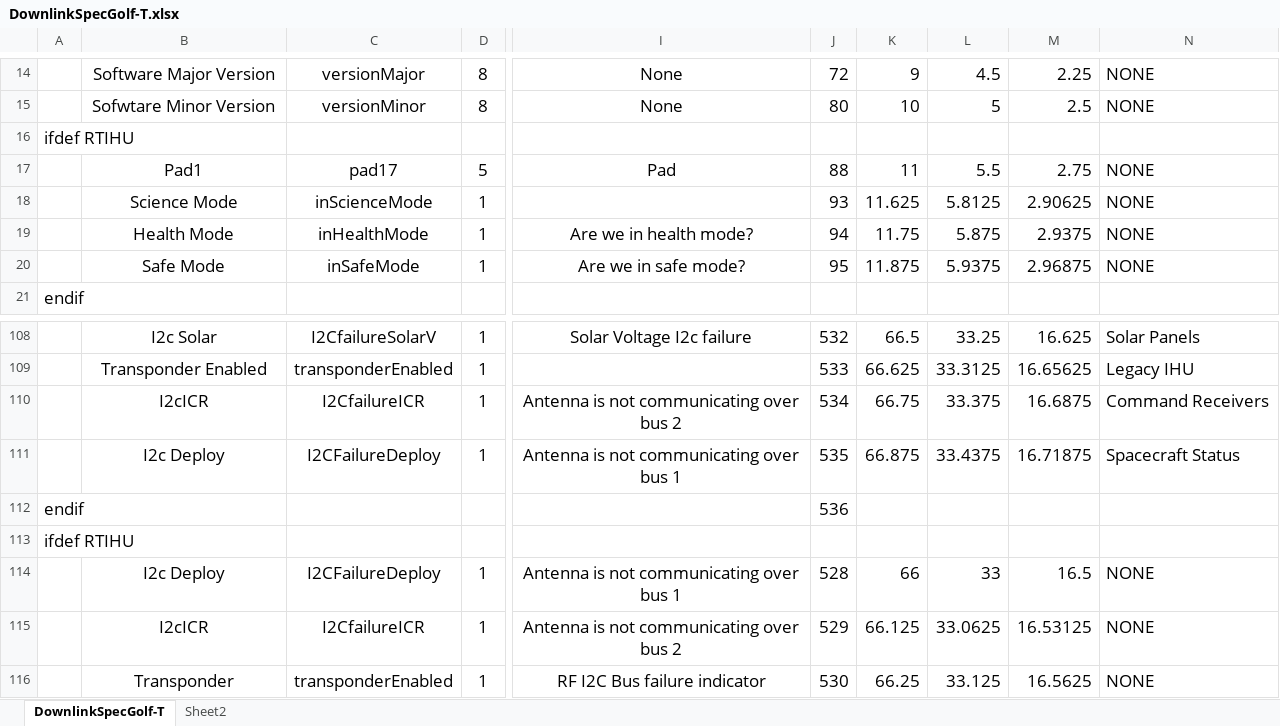
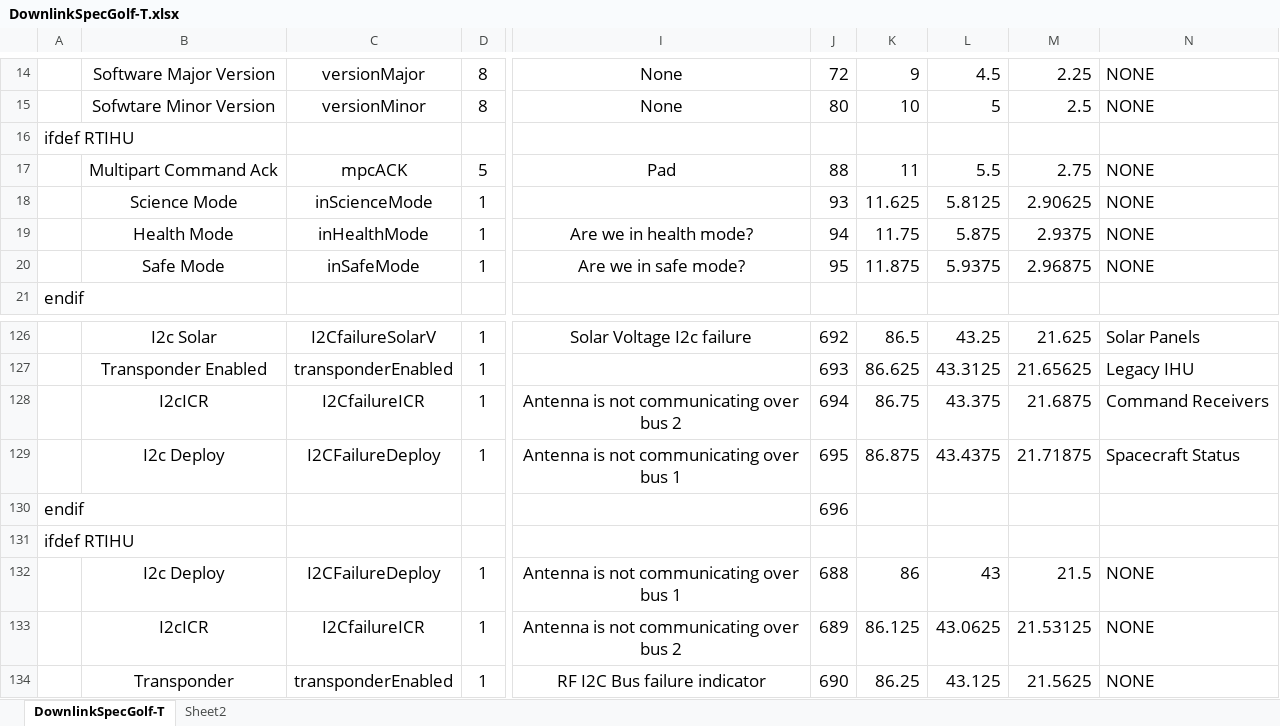
Before and after one commit to ac2cz/FoxTelem, an Excel workbook: genSpacecraft/DownlinkSpecGolf-T.xlsx, sheet DownlinkSpecGolf-T, drawn as a sheet; only a part is shown, gaps mark what is left out; values as stored, in another font and other column widths than the file's, no borders; addresses are those after the commit; the diff covers the shown part only; the diff names each change by its address in the sheet, - before the commit and + after, or states it on an @@ line.

```diff
--- a/genSpacecraft/DownlinkSpecGolf-T.xlsx (sheet DownlinkSpecGolf-T)
+++ b/genSpacecraft/DownlinkSpecGolf-T.xlsx (sheet DownlinkSpecGolf-T)
-B17: Pad1
+B17: Multipart Command Ack
-C17: pad17
+C17: mpcACK
-J126: 532
+J126: 692
-K126: 66.5
+K126: 86.5
-L126: 33.25
+L126: 43.25
-M126: 16.625
+M126: 21.625
-J127: 533
+J127: 693
-K127: 66.625
+K127: 86.625
-L127: 33.3125
+L127: 43.3125
-M127: 16.65625
+M127: 21.65625
-J128: 534
+J128: 694
-K128: 66.75
+K128: 86.75
-L128: 33.375
+L128: 43.375
-M128: 16.6875
+M128: 21.6875
-J129: 535
+J129: 695
-K129: 66.875
+K129: 86.875
-L129: 33.4375
+L129: 43.4375
-M129: 16.71875
+M129: 21.71875
-J130: 536
+J130: 696
-J132: 528
+J132: 688
-K132: 66
+K132: 86
-L132: 33
+L132: 43
-M132: 16.5
+M132: 21.5
-J133: 529
+J133: 689
-K133: 66.125
+K133: 86.125
-L133: 33.0625
+L133: 43.0625
-M133: 16.53125
+M133: 21.53125
-J134: 530
+J134: 690
-K134: 66.25
+K134: 86.25
-L134: 33.125
+L134: 43.125
-M134: 16.5625
+M134: 21.5625
```
Also changed, not shown: 20 added rows, 2 removed rows and 351 edited cells elsewhere in this sheet, formulas that keep their value, 9 other files.
